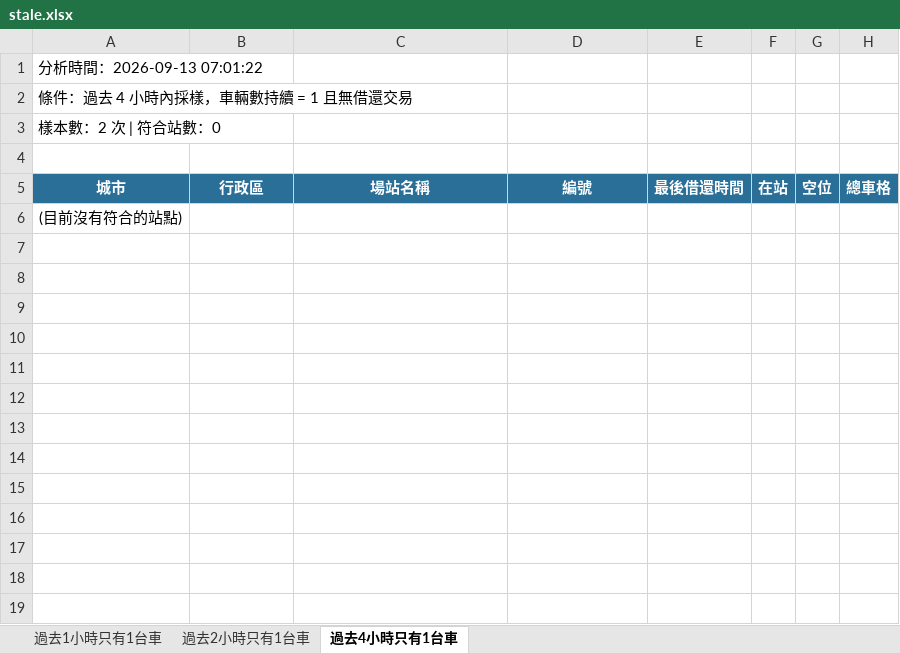
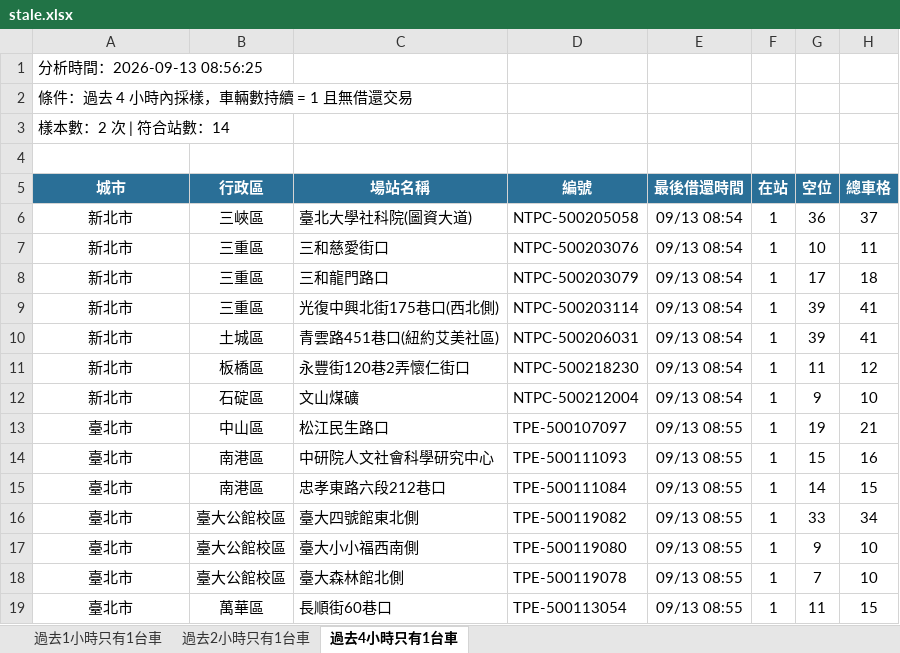
Before and after one commit to hippop3c/fixedbike, an Excel workbook: stale.xlsx, sheet 過去4小時只有1台車, drawn as a sheet; values as stored, in another font and other column widths than the file's, no borders; removed rows and columns are numbered as before the commit, all else as after; the diff names each change by its address in the sheet, - before the commit and + after, or states it on an @@ line.

```diff
--- a/stale.xlsx (sheet 過去4小時只有1台車)
+++ b/stale.xlsx (sheet 過去4小時只有1台車)
-A1 (城市): 分析時間：2026-09-13 07:01:22
+A1 (城市): 分析時間：2026-09-13 08:56:25
-A3 (城市): 樣本數：2 次 | 符合站數：0
+A3 (城市): 樣本數：2 次 | 符合站數：14
-row 6: (目前沒有符合的站點)
+row 6: 新北市 | 三峽區 | 臺北大學社科院(圖資大道) | NTPC-500205058 | 09/13 08:54 | 1 | 36 | 37
+row 7: 新北市 | 三重區 | 三和慈愛街口 | NTPC-500203076 | 09/13 08:54 | 1 | 10 | 11
+row 8: 新北市 | 三重區 | 三和龍門路口 | NTPC-500203079 | 09/13 08:54 | 1 | 17 | 18
+row 9: 新北市 | 三重區 | 光復中興北街175巷口(西北側) | NTPC-500203114 | 09/13 08:54 | 1 | 39 | 41
+row 10: 新北市 | 土城區 | 青雲路451巷口(紐約艾美社區) | NTPC-500206031 | 09/13 08:54 | 1 | 39 | 41
+row 11: 新北市 | 板橋區 | 永豐街120巷2弄懷仁街口 | NTPC-500218230 | 09/13 08:54 | 1 | 11 | 12
+row 12: 新北市 | 石碇區 | 文山煤礦 | NTPC-500212004 | 09/13 08:54 | 1 | 9 | 10
+row 13: 臺北市 | 中山區 | 松江民生路口 | TPE-500107097 | 09/13 08:55 | 1 | 19 | 21
+row 14: 臺北市 | 南港區 | 中研院人文社會科學研究中心 | TPE-500111093 | 09/13 08:55 | 1 | 15 | 16
+row 15: 臺北市 | 南港區 | 忠孝東路六段212巷口 | TPE-500111084 | 09/13 08:55 | 1 | 14 | 15
+row 16: 臺北市 | 臺大公館校區 | 臺大四號館東北側 | TPE-500119082 | 09/13 08:55 | 1 | 33 | 34
+row 17: 臺北市 | 臺大公館校區 | 臺大小小福西南側 | TPE-500119080 | 09/13 08:55 | 1 | 9 | 10
+row 18: 臺北市 | 臺大公館校區 | 臺大森林館北側 | TPE-500119078 | 09/13 08:55 | 1 | 7 | 10
+row 19: 臺北市 | 萬華區 | 長順街60巷口 | TPE-500113054 | 09/13 08:55 | 1 | 11 | 15
```
Also changed, not shown: sheet 過去2小時只有1台車, sheet 過去1小時只有1台車, 2 other files.
